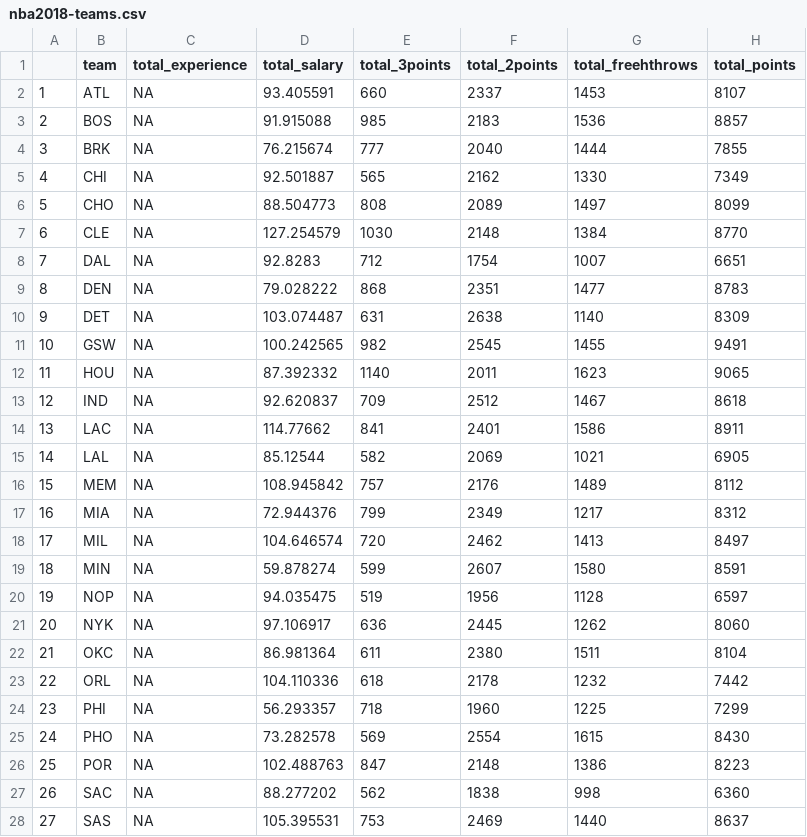
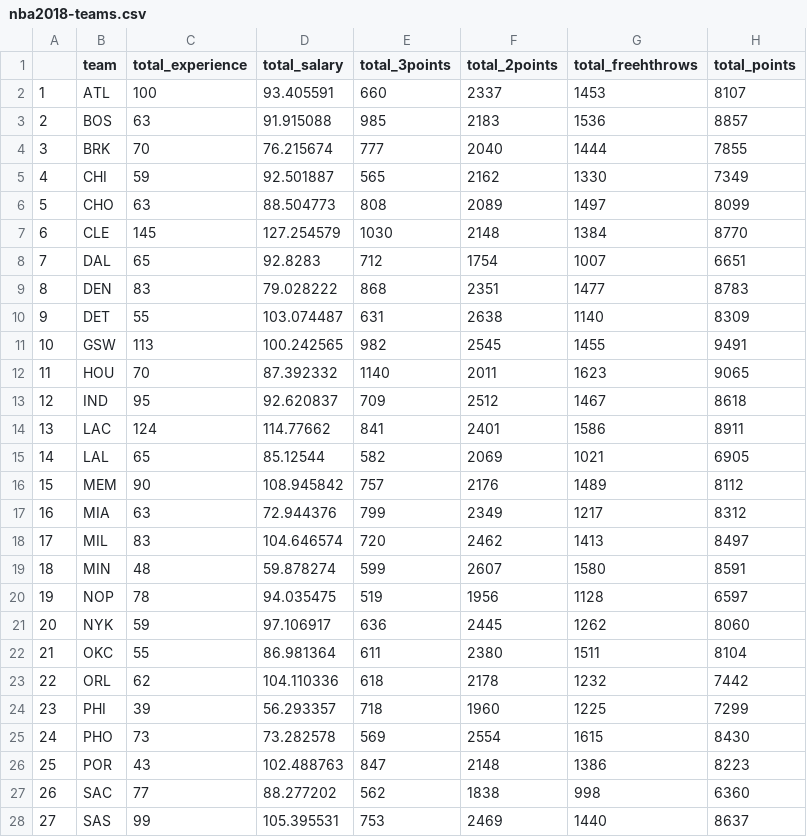
Before and after one commit to yinchen202009/workout1, a CSV file: data/nba2018-teams.csv, drawn as a sheet; only a part is shown; the diff covers the shown part only; the diff names each change by its address in the sheet, - before the commit and + after, or states it on an @@ line.

Commit message:
aggregated data by teams

```diff
--- a/data/nba2018-teams.csv
+++ b/data/nba2018-teams.csv
-C2 (total_experience): NA
+C2 (total_experience): 100
-C3 (total_experience): NA
+C3 (total_experience): 63
-C4 (total_experience): NA
+C4 (total_experience): 70
-C5 (total_experience): NA
+C5 (total_experience): 59
-C6 (total_experience): NA
+C6 (total_experience): 63
-C7 (total_experience): NA
+C7 (total_experience): 145
-C8 (total_experience): NA
+C8 (total_experience): 65
-C9 (total_experience): NA
+C9 (total_experience): 83
-C10 (total_experience): NA
+C10 (total_experience): 55
-C11 (total_experience): NA
+C11 (total_experience): 113
-C12 (total_experience): NA
+C12 (total_experience): 70
-C13 (total_experience): NA
+C13 (total_experience): 95
-C14 (total_experience): NA
+C14 (total_experience): 124
-C15 (total_experience): NA
+C15 (total_experience): 65
-C16 (total_experience): NA
+C16 (total_experience): 90
-C17 (total_experience): NA
+C17 (total_experience): 63
-C18 (total_experience): NA
+C18 (total_experience): 83
-C19 (total_experience): NA
+C19 (total_experience): 48
-C20 (total_experience): NA
+C20 (total_experience): 78
-C21 (total_experience): NA
+C21 (total_experience): 59
-C22 (total_experience): NA
+C22 (total_experience): 55
-C23 (total_experience): NA
+C23 (total_experience): 62
-C24 (total_experience): NA
+C24 (total_experience): 39
-C25 (total_experience): NA
+C25 (total_experience): 73
-C26 (total_experience): NA
+C26 (total_experience): 43
-C27 (total_experience): NA
+C27 (total_experience): 77
-C28 (total_experience): NA
+C28 (total_experience): 99
```
Also changed, not shown: 3 edited cells elsewhere in this file.
